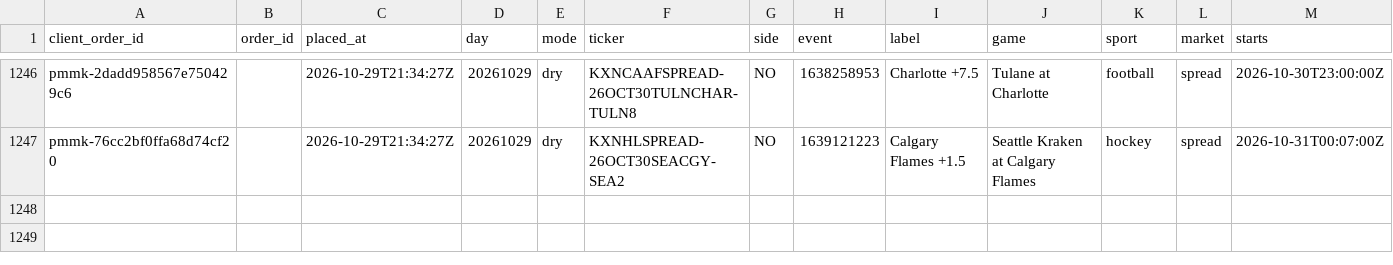
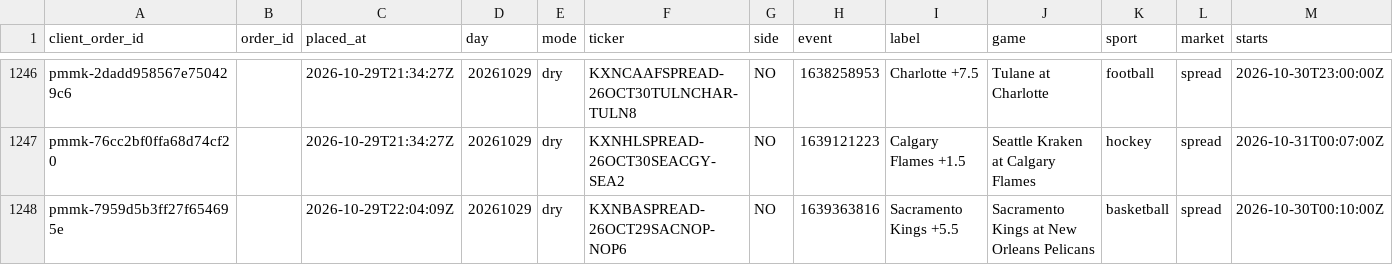
Before and after one commit to colebeasley10-glitch/pm-edge, a CSV file: maker_bot/data/orders.csv, drawn as a sheet; only a part is shown, gaps mark what is left out; rows hold the shown columns only; the diff names each change by its address in the sheet, - before the commit and + after, or states it on an @@ line.

Commit message:
Maker Bot round [skip ci]

```diff
--- a/maker_bot/data/orders.csv
+++ b/maker_bot/data/orders.csv
+row 1248: pmmk-7959d5b3ff27f654695e |  | 2026-10-29T22:04:09Z | 20261029 | dry | KXNBASPREAD-26OCT29SACNOP-NOP6 | NO | 1639363816 | Sacramento Kings +5.5 | Sacramento Kings at New Orleans Pelicans | basketball | spread | 2026-10-30T00:10:00Z
```
Also changed, not shown: 1 other file.
